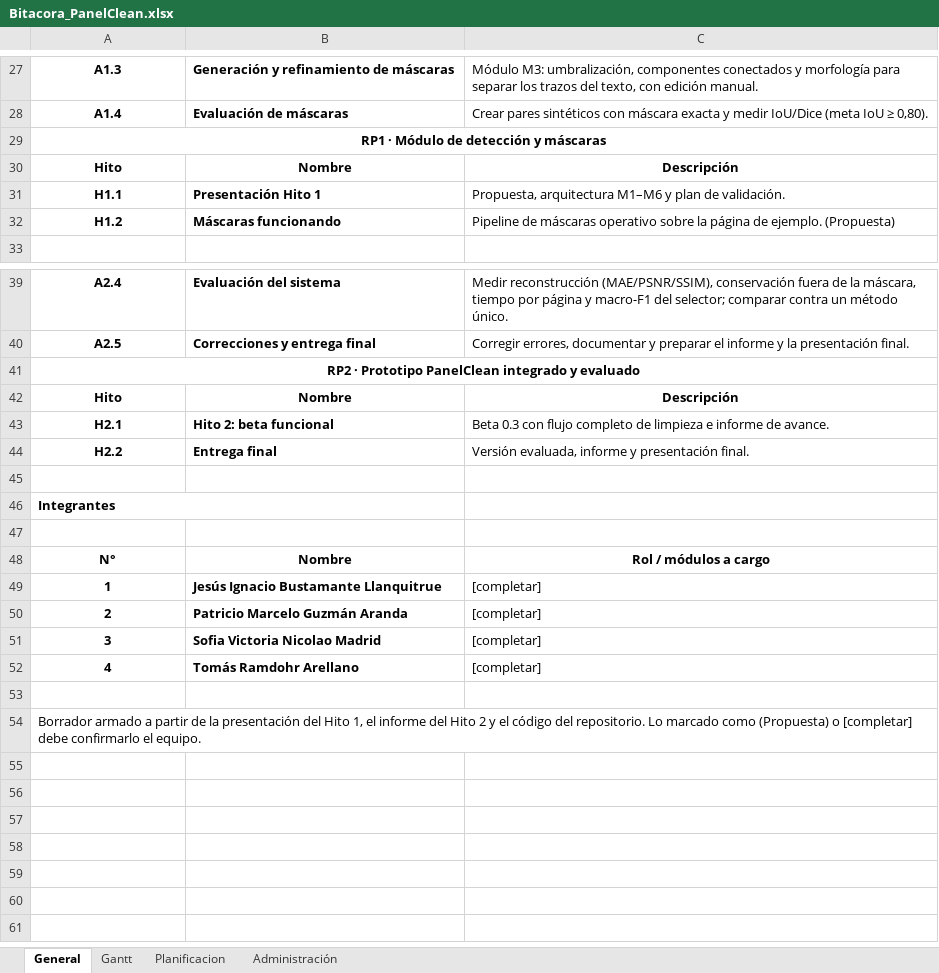
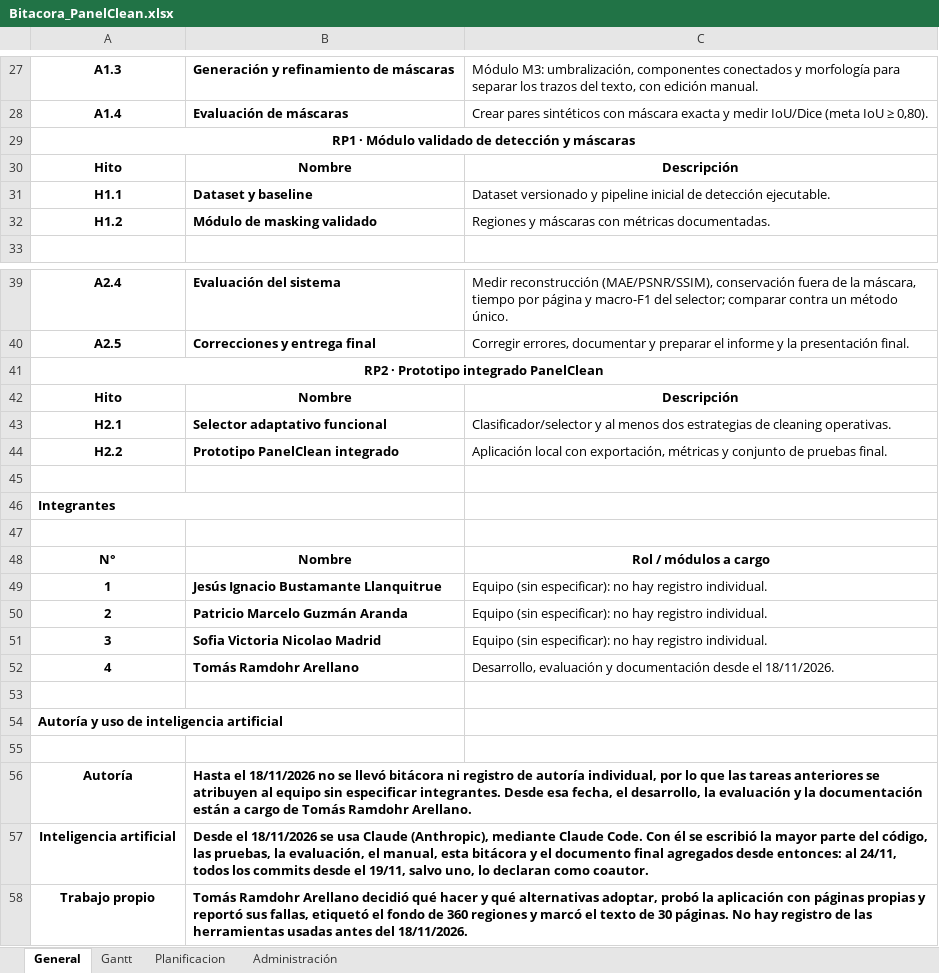
Before and after one commit to Tecktomi/PanelClean, an Excel workbook: Bitacora_PanelClean.xlsx, sheet General, drawn as a sheet; only a part is shown, gaps mark what is left out; values as stored, in another font and other column widths than the file's, no borders; removed rows and columns are numbered as before the commit, all else as after; the diff covers the shown part only; the diff names each change by its address in the sheet, - before the commit and + after, or states it on an @@ line.

```diff
--- a/Bitacora_PanelClean.xlsx (sheet General)
+++ b/Bitacora_PanelClean.xlsx (sheet General)
-A29: RP1 · Módulo de detección y máscaras
+A29: RP1 · Módulo validado de detección y máscaras
-B31: Presentación Hito 1
+B31: Dataset y baseline
-C31: Propuesta, arquitectura M1–M6 y plan de validación.
+C31: Dataset versionado y pipeline inicial de detección ejecutable.
-B32: Máscaras funcionando
+B32: Módulo de masking validado
-C32: Pipeline de máscaras operativo sobre la página de ejemplo. (Propuesta)
+C32: Regiones y máscaras con métricas documentadas.
-A41: RP2 · Prototipo PanelClean integrado y evaluado
+A41: RP2 · Prototipo integrado PanelClean
-B43: Hito 2: beta funcional
+B43: Selector adaptativo funcional
-C43: Beta 0.3 con flujo completo de limpieza e informe de avance.
+C43: Clasificador/selector y al menos dos estrategias de cleaning operativas.
-B44: Entrega final
+B44: Prototipo PanelClean integrado
-C44: Versión evaluada, informe y presentación final.
+C44: Aplicación local con exportación, métricas y conjunto de pruebas final.
-C49:C51: [completar]
+C49:C51: Equipo (sin especificar): no hay registro individual.
-C52: [completar]
+C52: Desarrollo, evaluación y documentación desde el 18/11/2026.
-A54: Borrador armado a partir de la presentación del Hito 1, el informe del Hito 2 y el código del repositorio. Lo marcado como (Propuesta) o [completar] debe confirmarlo el equipo.
+A54: Autoría y uso de inteligencia artificial
-A54 bold: off
+A54 bold: on
-A54:C54 merged
+A54:B54 merged
+row 55: (empty)
+row 56: Autoría | Hasta el 18/11/2026 no se llevó bitácora ni registro de autoría individual, por lo que las tareas anteriores se atribuyen al equipo sin especificar integrantes. Desde esa fecha, el desarrollo, la evaluación y la documentación están a cargo de Tomás Ramdohr Arellano.
+row 57: Inteligencia artificial | Desde el 18/11/2026 se usa Claude (Anthropic), mediante Claude Code. Con él se escribió la mayor parte del código, las pruebas, la evaluación, el manual, esta bitácora y el documento final agregados desde entonces: al 24/11, todos los commits desde el 19/11, salvo uno, lo declaran como coautor.
+row 58: Trabajo propio | Tomás Ramdohr Arellano decidió qué hacer y qué alternativas adoptar, probó la aplicación con páginas propias y reportó sus fallas, etiquetó el fondo de 360 regiones y marcó el texto de 30 páginas. No hay registro de las herramientas usadas antes del 18/11/2026.
```
Also changed, not shown: 4 edited cells elsewhere in this sheet, sheet Planificacion, sheet Administración, sheet Gantt.
